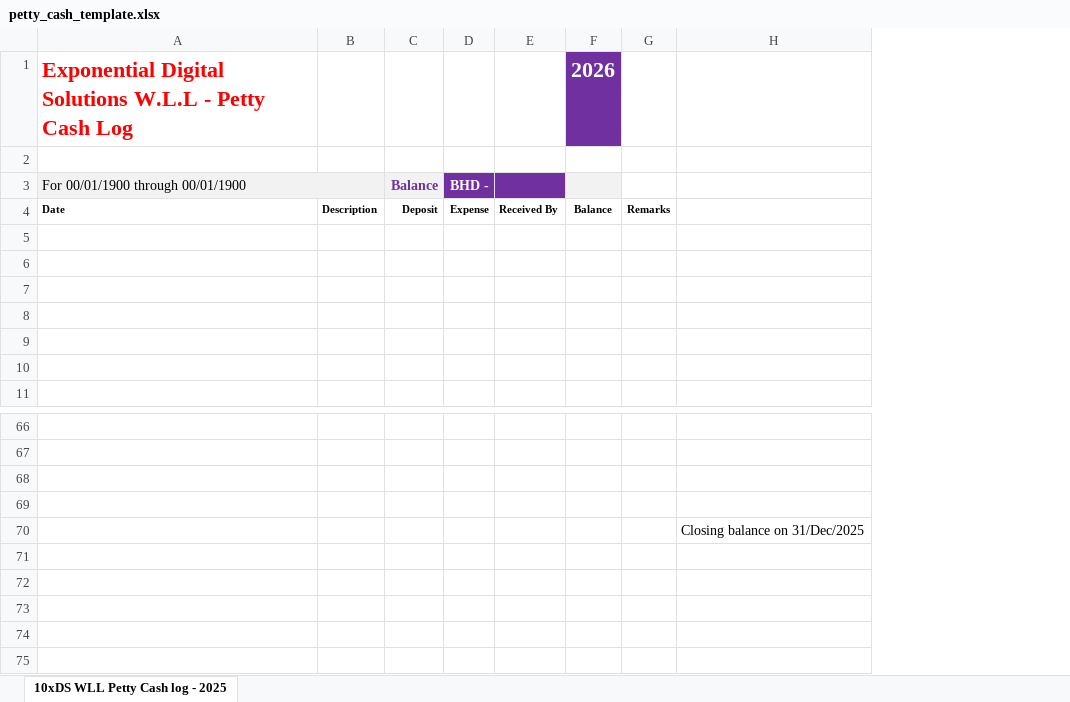
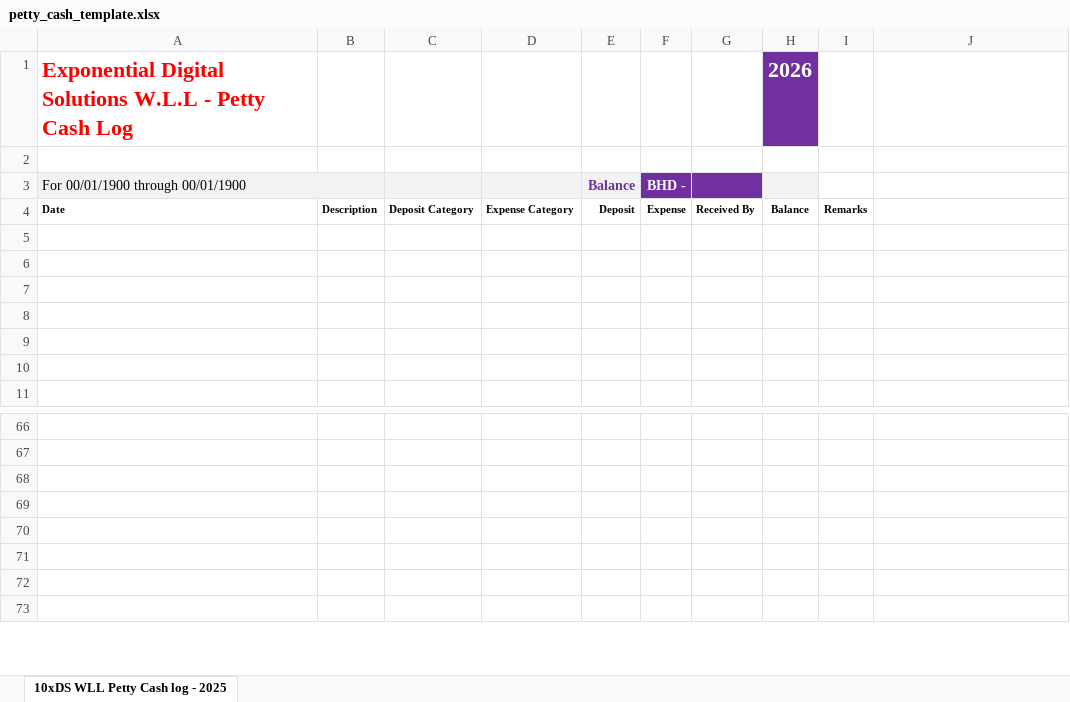
Before and after one commit to MariyaAnitta/expense-extraction, an Excel workbook: backend/petty_cash_template.xlsx, sheet 10xDS WLL Petty Cash log - 2025, drawn as a sheet; only a part is shown, gaps mark what is left out; values as stored, in another font and other column widths than the file's, no borders; conditional formats and table styles not drawn; removed rows and columns are numbered as before the commit, all else as after; the diff names each change by its address in the sheet, - before the commit and + after, or states it on an @@ line.

Commit message:
excel

```diff
--- a/backend/petty_cash_template.xlsx (sheet 10xDS WLL Petty Cash log - 2025)
+++ b/backend/petty_cash_template.xlsx (sheet 10xDS WLL Petty Cash log - 2025)
+column C, row 4: Deposit Category
+column D, row 4: Expense Category
-row 70:  |  |  |  |  |  |  | Closing balance on 31/Dec/2025
-row 71: (empty)
```
Also changed, not shown: formulas that keep their value, 1 other file.
